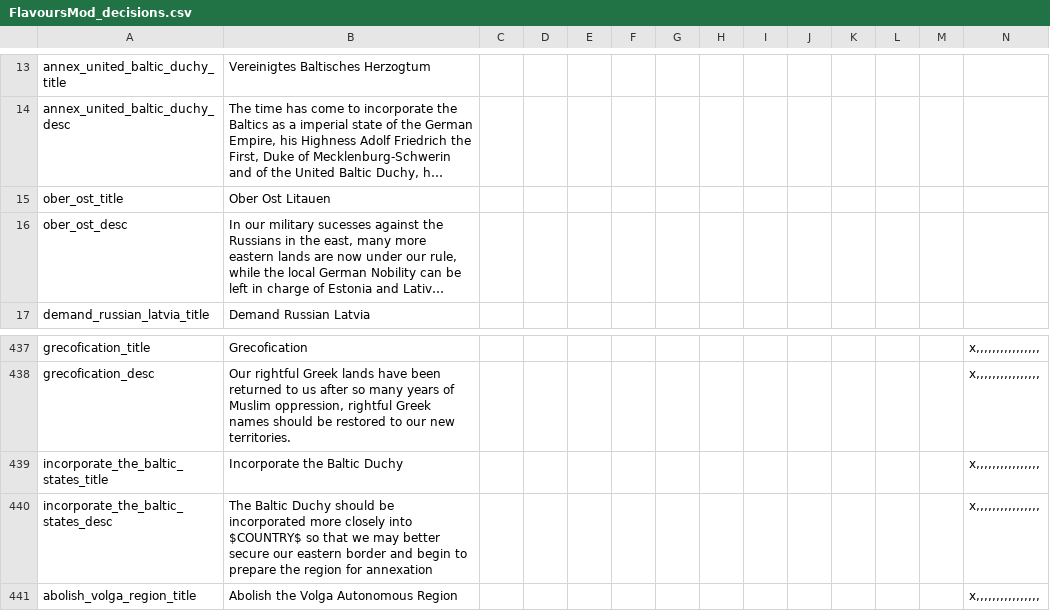
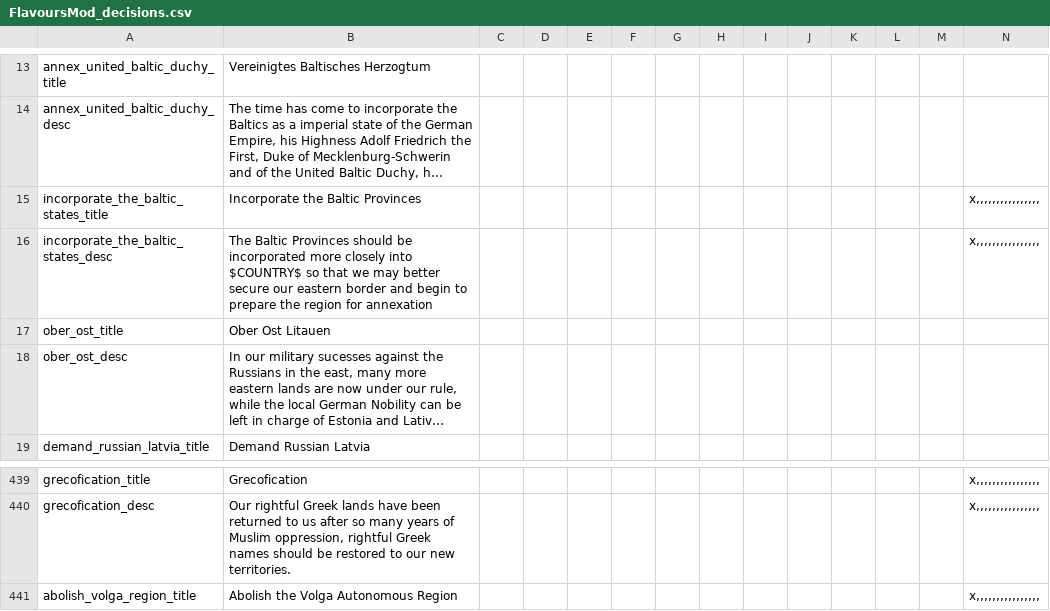
Before and after one commit to moretrim/HFM, a CSV file: HFM/localisation/FlavoursMod_decisions.csv, drawn as a sheet; only a part is shown, gaps mark what is left out; long unchanged cells end in …; removed rows and columns are numbered as before the commit, all else as after; rows hold the shown columns only; the diff names each change by its address in the sheet, - before the commit and + after, or states it on an @@ line.

```diff
--- a/HFM/localisation/FlavoursMod_decisions.csv
+++ b/HFM/localisation/FlavoursMod_decisions.csv
+row 15: incorporate_the_baltic_states_title | Incorporate the Baltic Provinces |  |  |  |  |  |  |  |  |  |  |  | x,,,,,,,,,,,,,,,,
+row 16: incorporate_the_baltic_states_desc | The Baltic Provinces should be incorporated more closely into $COUNTRY$ so that we may better secure our eastern border and begin to prepare the region for annexation |  |  |  |  |  |  |  |  |  |  |  | x,,,,,,,,,,,,,,,,
-row 439: incorporate_the_baltic_states_title | Incorporate the Baltic Duchy |  |  |  |  |  |  |  |  |  |  |  | x,,,,,,,,,,,,,,,,
-row 440: incorporate_the_baltic_states_desc | The Baltic Duchy should be incorporated more closely into $COUNTRY$ so that we may better secure our eastern border and begin to prepare the region for annexation |  |  |  |  |  |  |  |  |  |  |  | x,,,,,,,,,,,,,,,,
```
Also changed, not shown: HFM/localisation/00_HPM_decisions.csv, HFM/localisation/00_HPM_modifiers.csv, 28 other files.
